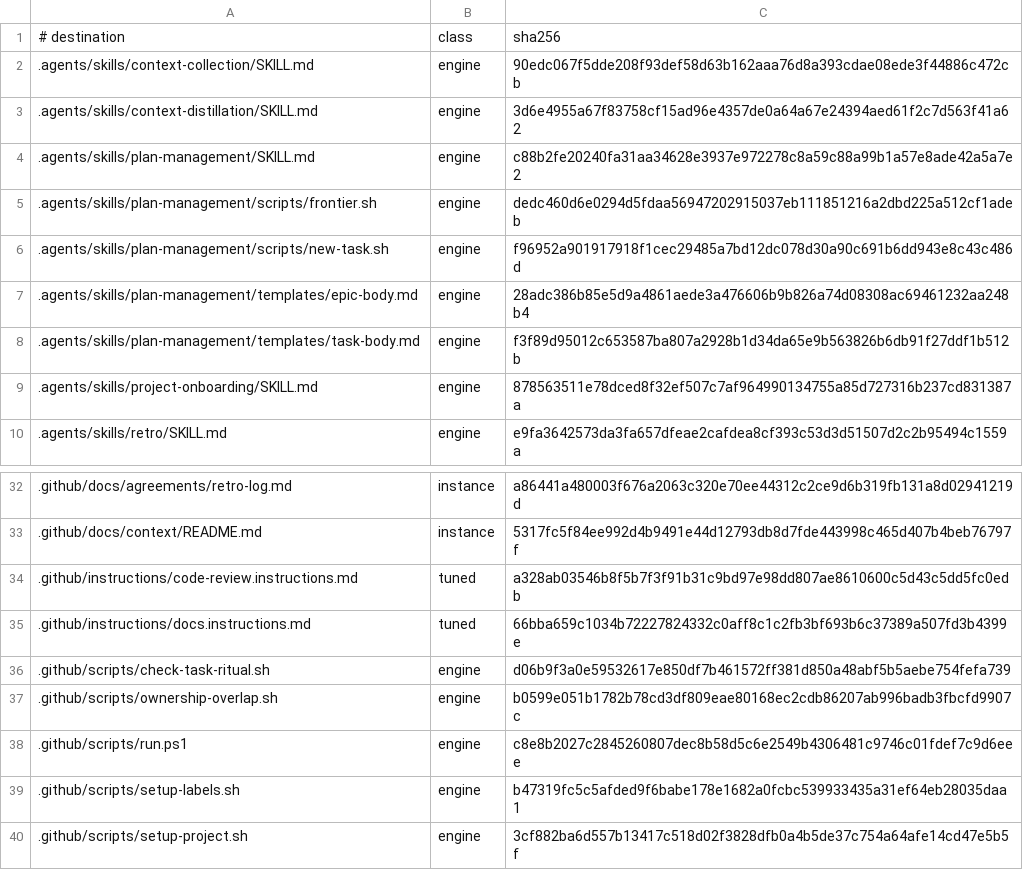
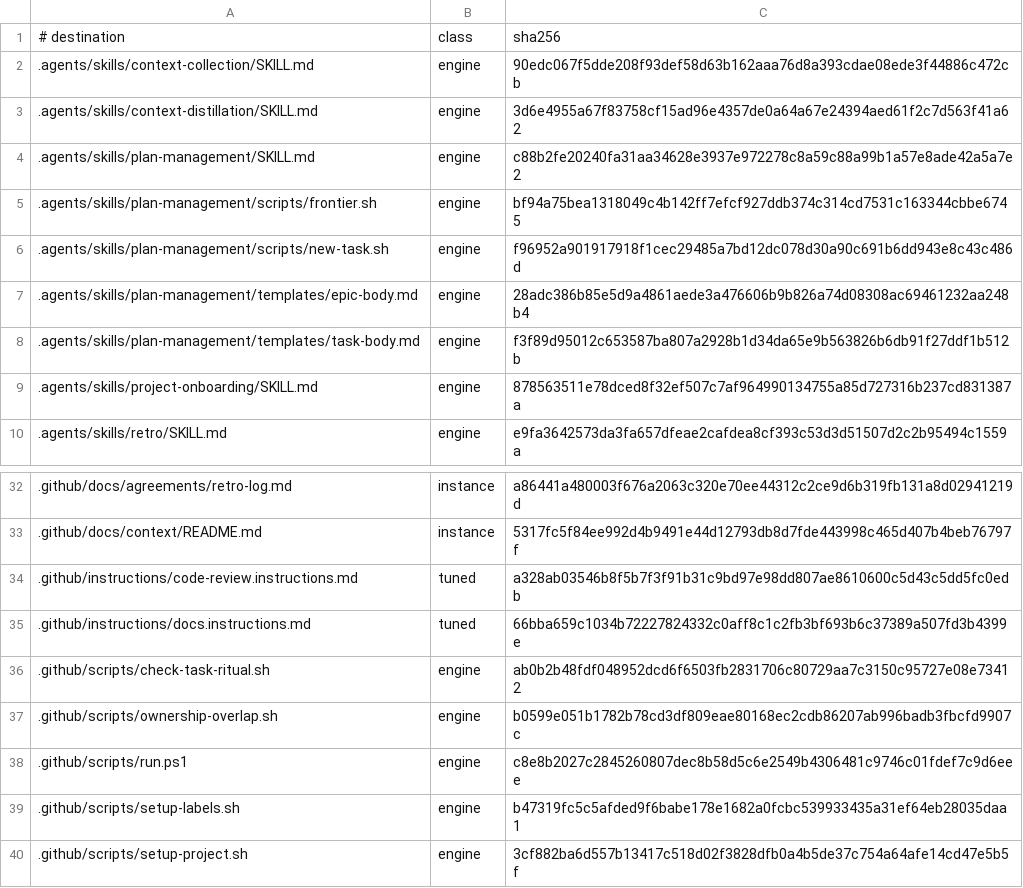
Before and after one commit to mochan-tk/agentic-dev-kit-for-codex, a TSV file: .github/distribution/payload.v1.tsv, drawn as a sheet; only a part is shown, gaps mark what is left out.

```diff
--- a/.github/distribution/payload.v1.tsv
+++ b/.github/distribution/payload.v1.tsv
@@ -4,3 +4,3 @@
 .agents/skills/plan-management/SKILL.md	engine	c88b2fe20240fa31aa34628e3937e972278c8a59c88a99b1a57e8ade42a5a7e2
-.agents/skills/plan-management/scripts/frontier.sh	engine	dedc460d6e0294d5fdaa56947202915037eb111851216a2dbd225a512cf1adeb
+.agents/skills/plan-management/scripts/frontier.sh	engine	bf94a75bea1318049c4b142ff7efcf927ddb374c314cd7531c163344cbbe6745
 .agents/skills/plan-management/scripts/new-task.sh	engine	f96952a901917918f1cec29485a7bd12dc078d30a90c691b6dd943e8c43c486d
@@ -35,3 +35,3 @@
 .github/instructions/docs.instructions.md	tuned	66bba659c1034b72227824332c0aff8c1c2fb3bf693b6c37389a507fd3b4399e
-.github/scripts/check-task-ritual.sh	engine	d06b9f3a0e59532617e850df7b461572ff381d850a48abf5b5aebe754fefa739
+.github/scripts/check-task-ritual.sh	engine	ab0b2b48fdf048952dcd6f6503fb2831706c80729aa7c3150c95727e08e73412
 .github/scripts/ownership-overlap.sh	engine	b0599e051b1782b78cd3df809eae80168ec2cdb86207ab996badb3fbcfd9907c
```
Also changed, not shown: 4 other files.
